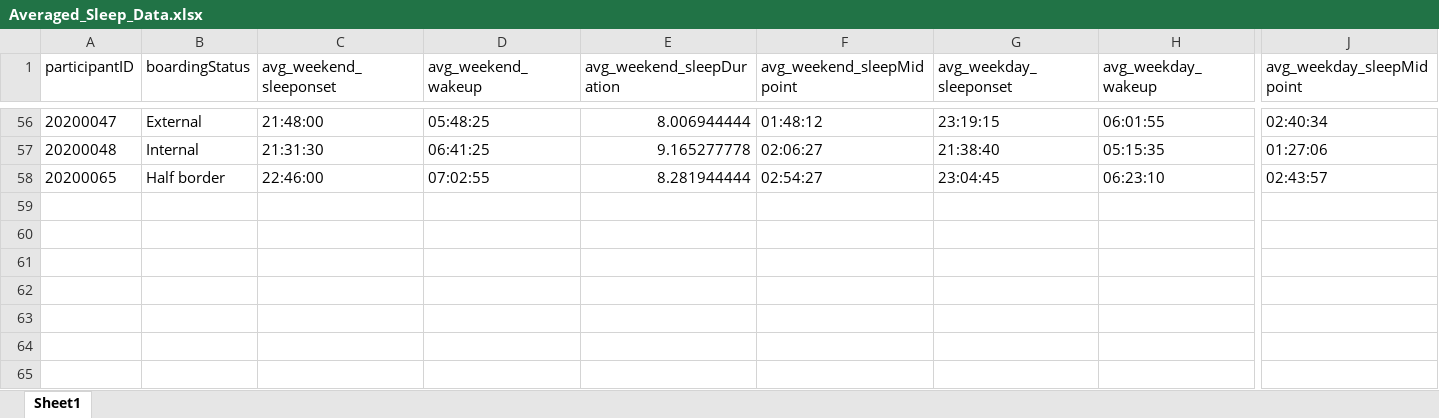
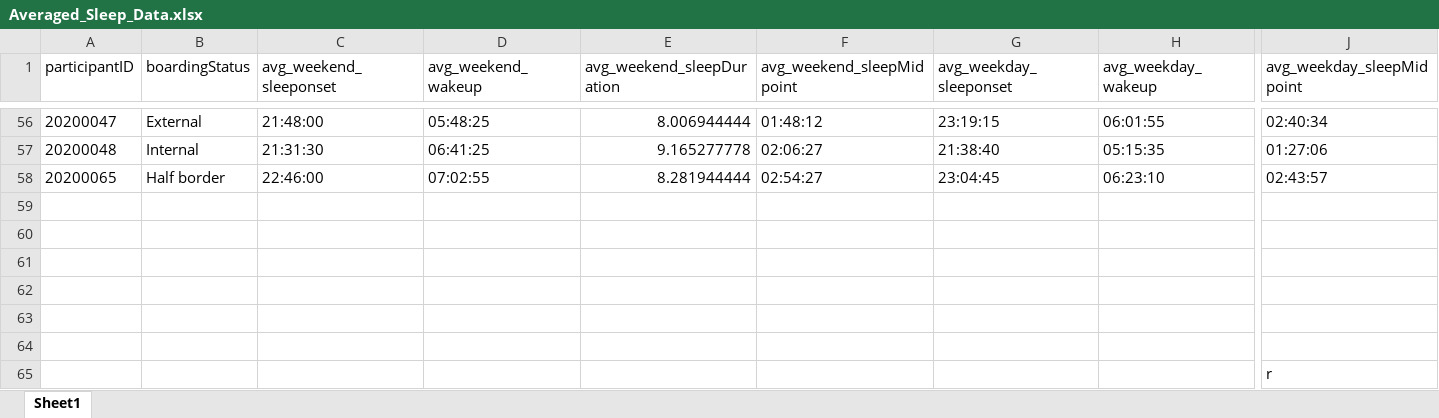
Before and after one commit to gootofficial46/FALAH-MATLAB, an Excel workbook: Averaged_Sleep_Data.xlsx, sheet Sheet1, drawn as a sheet; only a part is shown, gaps mark what is left out; values as stored, in another font and other column widths than the file's, no borders; rows hold the shown columns only; the diff names each change by its address in the sheet, - before the commit and + after, or states it on an @@ line.

```diff
--- a/Averaged_Sleep_Data.xlsx (sheet Sheet1)
+++ b/Averaged_Sleep_Data.xlsx (sheet Sheet1)
+row 59: (empty)
+row 60: (empty)
+row 61: (empty)
+row 62: (empty)
+row 63: (empty)
+row 64: (empty)
+row 65:  |  |  |  |  |  |  |  | r
```
Also changed, not shown: 3 other files.
